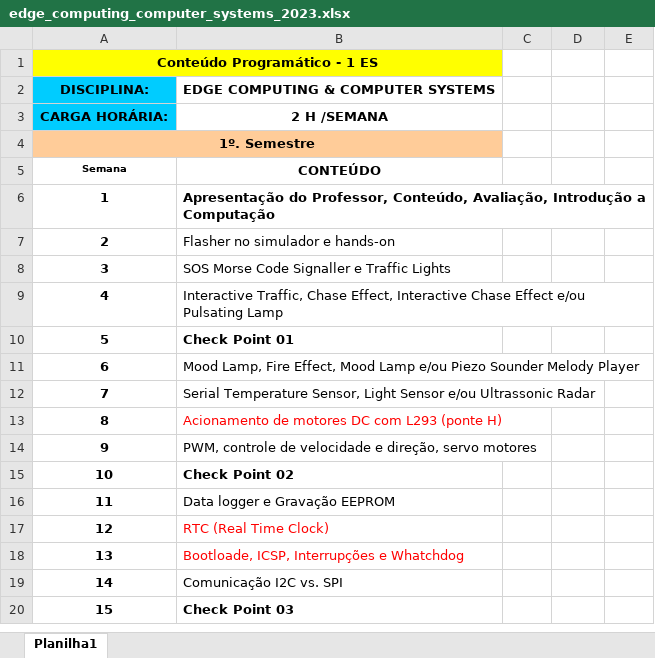
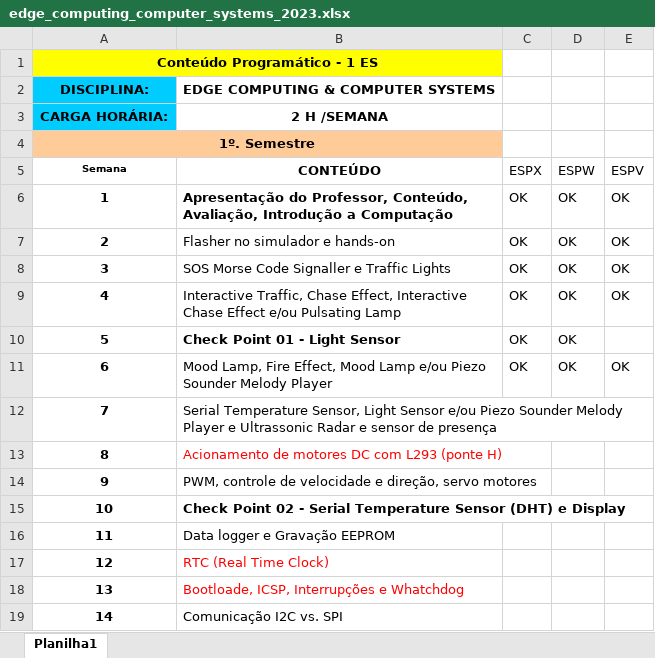
Before and after one commit to toyusan/aula-fiap-edge-computing, an Excel workbook: edge_computing_computer_systems_2023.xlsx, sheet Planilha1, drawn as a sheet; only a part is shown; the shorter side is filled out with more unchanged rows; values as stored, in another font and other column widths than the file's, no borders; the diff names each change by its address in the sheet, - before the commit and + after, or states it on an @@ line.

```diff
--- a/edge_computing_computer_systems_2023.xlsx (sheet Planilha1)
+++ b/edge_computing_computer_systems_2023.xlsx (sheet Planilha1)
-C5: (empty)
+C5: ESPX
-D5: (empty)
+D5: ESPW
-E5: (empty)
+E5: ESPV
-C6:C11: (empty)
+C6:C11: OK
-D6:D11: (empty)
+D6:D11: OK
-E6:E9: (empty)
+E6:E9: OK
-B10: Check Point 01
+B10: Check Point 01 - Light Sensor
-E11: (empty)
+E11: OK
-B12: …Sensor e/ou Ultrassonic Radar
+B12: …Sensor e/ou Piezo Sounder Melody Player e Ultrassonic Radar e sensor de presença
-B15: Check Point 02
+B15: Check Point 02 - Serial Temperature Sensor (DHT) e Display
```
Also changed, not shown: 12 other files.
